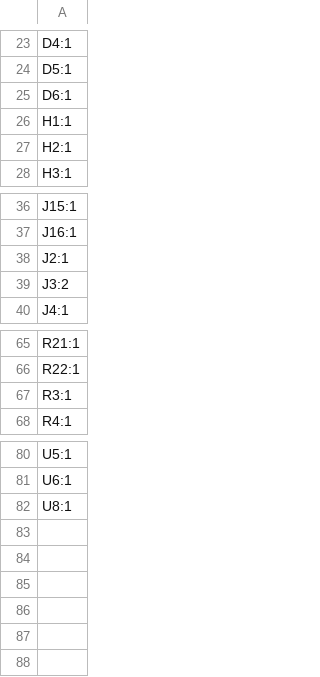
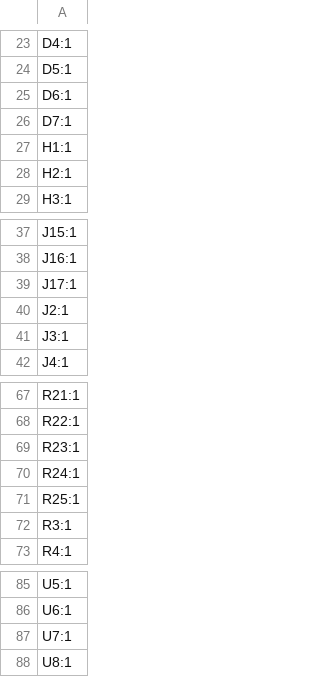
Before and after one commit to AndreasMuehlmann/ascpcb, a CSV file: production/designators.csv, drawn as a sheet; only a part is shown, gaps mark what is left out.

```diff
--- a/production/designators.csv
+++ b/production/designators.csv
@@ -25,2 +25,3 @@ D5:1
 D6:1
+D7:1
 H1:1
@@ -37,4 +38,5 @@ J15:1
 J16:1
+J17:1
 J2:1
-J3:2
+J3:1
 J4:1
@@ -66,2 +68,5 @@ R21:1
 R22:1
+R23:1
+R24:1
+R25:1
 R3:1
@@ -81,2 +86,3 @@ U5:1
 U6:1
+U7:1
 U8:1
```
Also changed, not shown: production/bom.csv, production/positions.csv, 5 other files.
